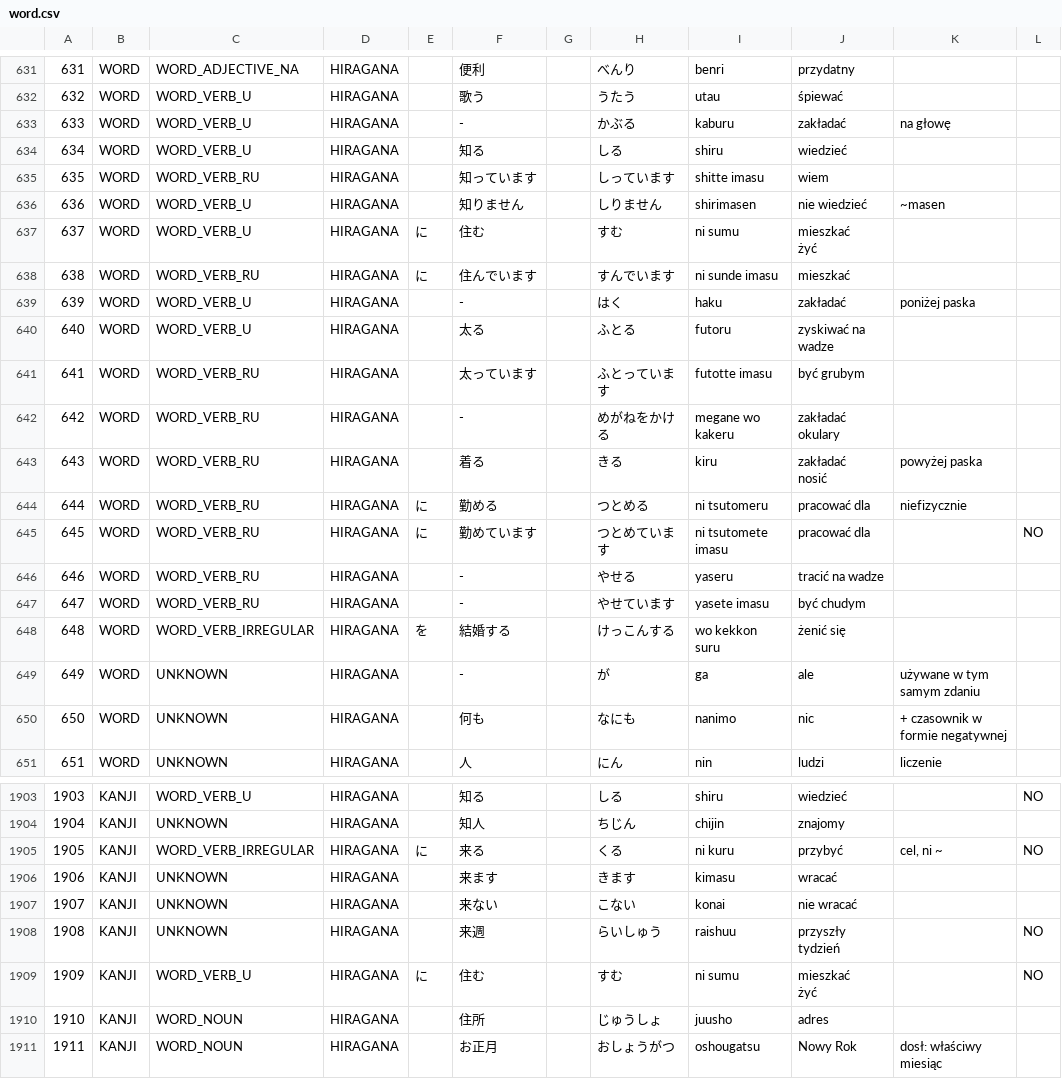
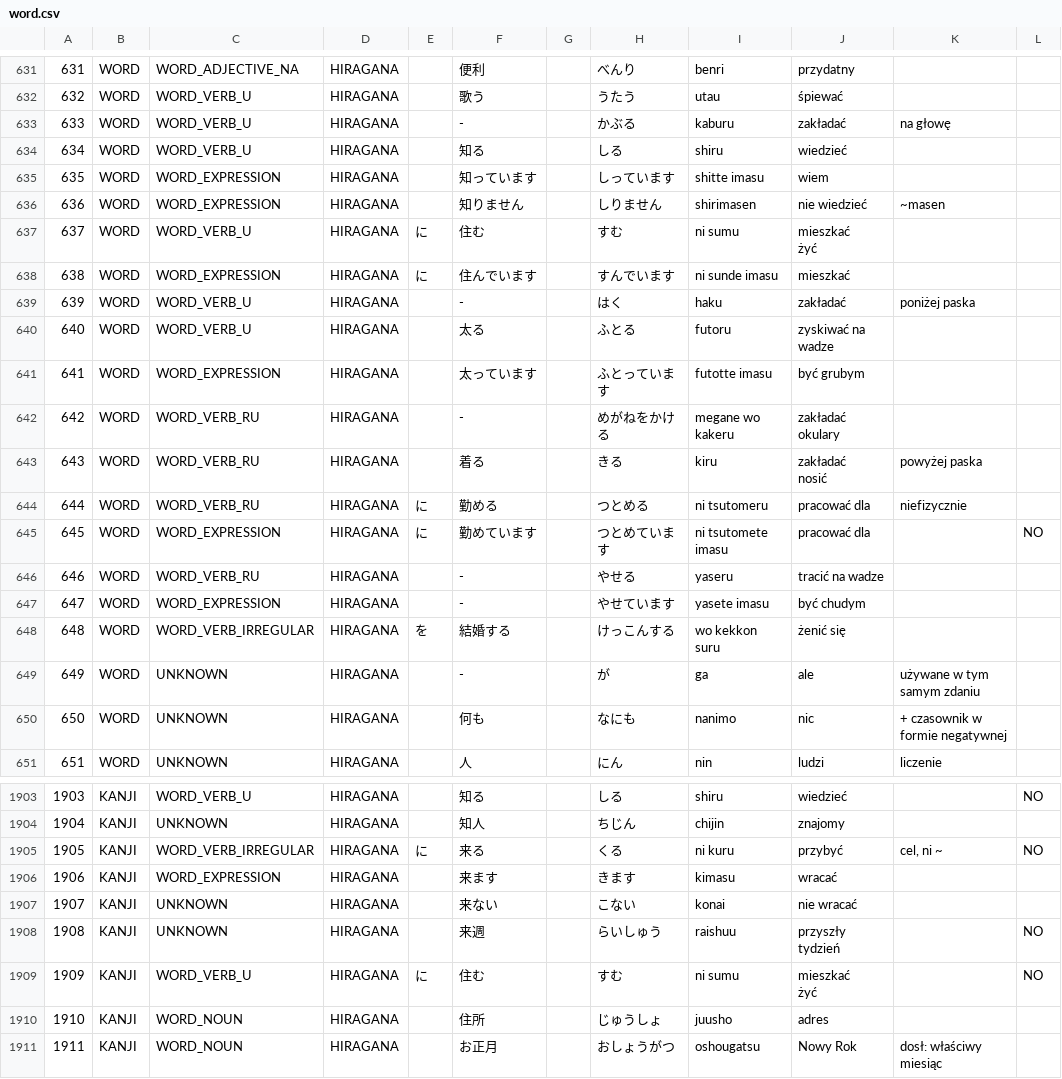
Before and after one commit to dedyk/JaponskiSlownik, a CSV file: input/word.csv, drawn as a sheet; only a part is shown, gaps mark what is left out; the diff names each change by its address in the sheet, - before the commit and + after, or states it on an @@ line.

Commit message:
update

```diff
--- a/input/word.csv
+++ b/input/word.csv
-C635: WORD_VERB_RU
+C635: WORD_EXPRESSION
-C636: WORD_VERB_U
+C636: WORD_EXPRESSION
-C638: WORD_VERB_RU
+C638: WORD_EXPRESSION
-C641: WORD_VERB_RU
+C641: WORD_EXPRESSION
-C645: WORD_VERB_RU
+C645: WORD_EXPRESSION
-C647: WORD_VERB_RU
+C647: WORD_EXPRESSION
-C1906: UNKNOWN
+C1906: WORD_EXPRESSION
```
